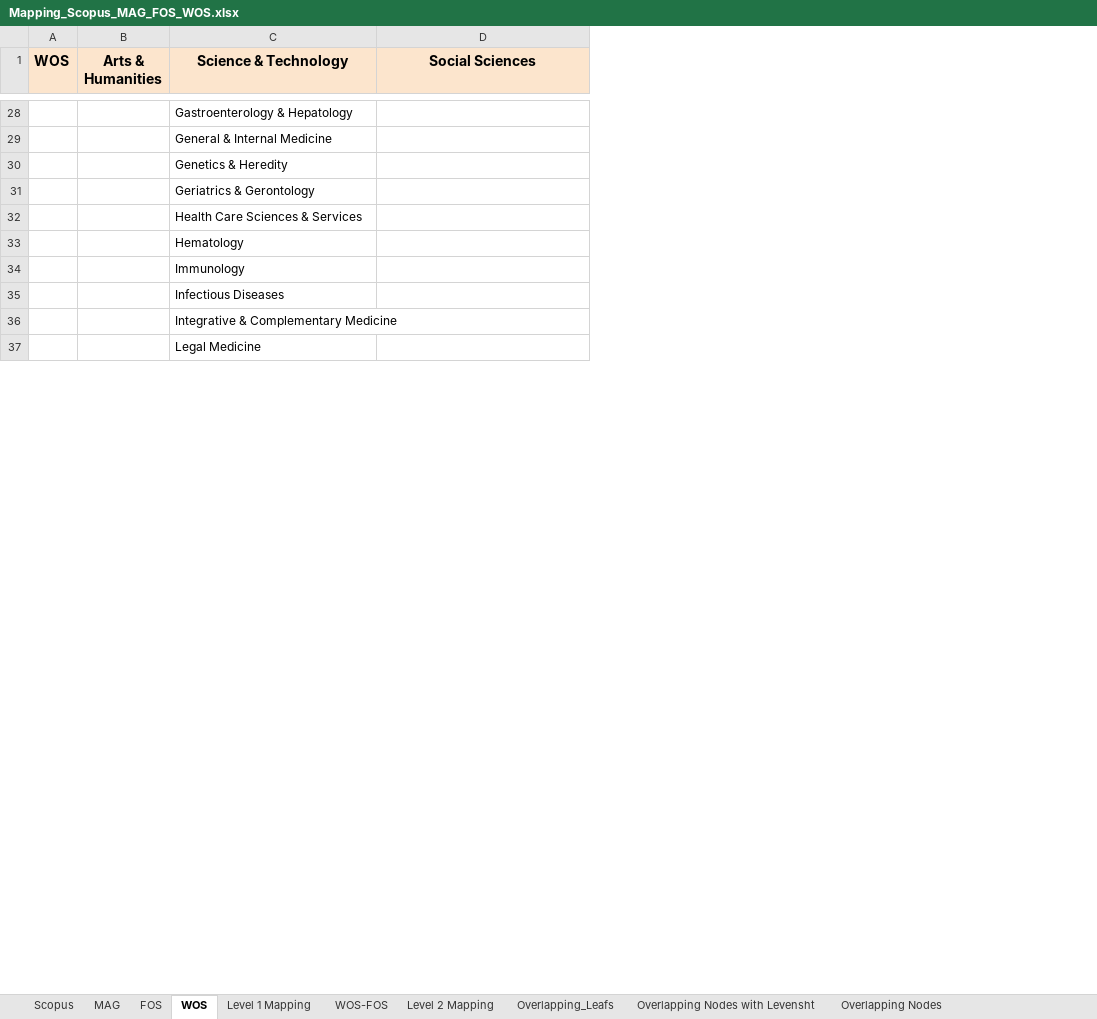
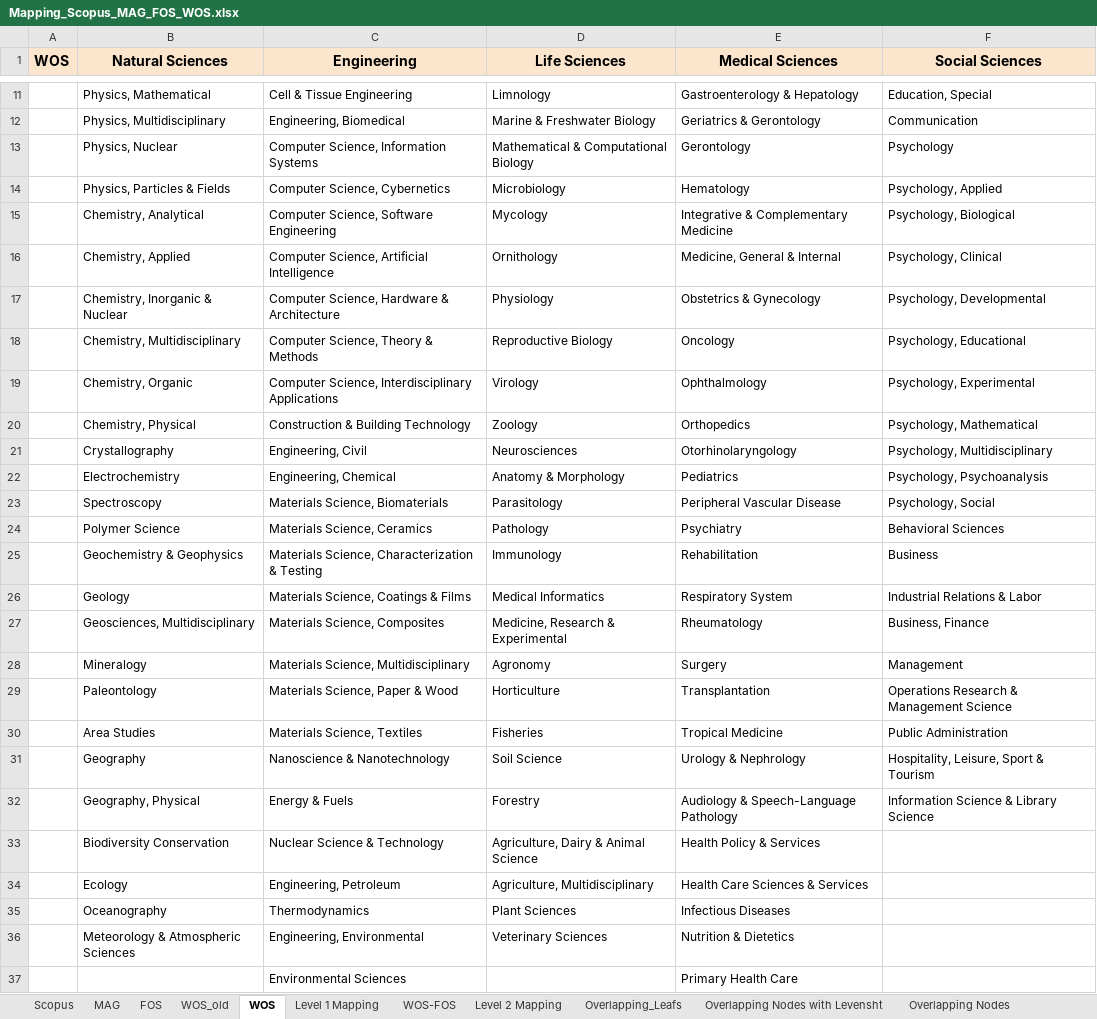
Before and after one commit to SotirisKot/Frascati-Classification-with-BERT, an Excel workbook: data/Mapping_Scopus_MAG_FOS_WOS.xlsx, sheet WOS, drawn as a sheet; only a part is shown, gaps mark what is left out; values as stored, in another font and other column widths than the file's, no borders; charts and pictures not drawn; removed rows and columns are numbered as before the commit, all else as after; the diff covers the shown part only; the diff names each change by its address in the sheet, - before the commit and + after, or states it on an @@ line.

Commit message:
Add files via upload

```diff
--- a/data/Mapping_Scopus_MAG_FOS_WOS.xlsx (sheet WOS)
+++ b/data/Mapping_Scopus_MAG_FOS_WOS.xlsx (sheet WOS)
+sheet tab: WOS_old
-column B (Arts & Humanities), empty
+column B (Natural Sciences), rows 11-12: Physics, Mathematical | Physics, Multidisciplinary; rows 34-36: Ecology | Oceanography | Meteorology & Atmospheric Sciences
+column C (Engineering), rows 11-12: Cell & Tissue Engineering | Engineering, Biomedical; rows 34-37: Engineering, Petroleum | Thermodynamics | Engineering, Environmental | Environmental Sciences
+column D (Life Sciences), rows 11-12: Limnology | Marine & Freshwater Biology; rows 34-36: Agriculture, Multidisciplinary | Plant Sciences | Veterinary Sciences
-E1: Science & Technology
+E1: Medical Sciences
-F11 (Social Sciences): (empty)
+F11 (Social Sciences): Education, Special
-row 29:  |  | General & Internal Medicine
-row 30:  |  | Genetics & Heredity
-F12 (Social Sciences): (empty)
+F12 (Social Sciences): Communication
+row 13:  | Physics, Nuclear | Computer Science, Information Systems | Mathematical & Computational Biology | Gerontology | Psychology
+row 14:  | Physics, Particles & Fields | Computer Science, Cybernetics | Microbiology | Hematology | Psychology, Applied
+row 15:  | Chemistry, Analytical | Computer Science, Software Engineering | Mycology | Integrative & Complementary Medicine | Psychology, Biological
+row 16:  | Chemistry, Applied | Computer Science, Artificial Intelligence | Ornithology | Medicine, General & Internal | Psychology, Clinical
+row 17:  | Chemistry, Inorganic & Nuclear | Computer Science, Hardware & Architecture | Physiology | Obstetrics & Gynecology | Psychology, Developmental
+row 18:  | Chemistry, Multidisciplinary | Computer Science, Theory & Methods | Reproductive Biology | Oncology | Psychology, Educational
+row 19:  | Chemistry, Organic | Computer Science, Interdisciplinary Applications | Virology | Ophthalmology | Psychology, Experimental
+row 20:  | Chemistry, Physical | Construction & Building Technology | Zoology | Orthopedics | Psychology, Mathematical
+row 21:  | Crystallography | Engineering, Civil | Neurosciences | Otorhinolaryngology | Psychology, Multidisciplinary
+row 22:  | Electrochemistry | Engineering, Chemical | Anatomy & Morphology | Pediatrics | Psychology, Psychoanalysis
+row 23:  | Spectroscopy | Materials Science, Biomaterials | Parasitology | Peripheral Vascular Disease | Psychology, Social
+row 24:  | Polymer Science | Materials Science, Ceramics | Pathology | Psychiatry | Behavioral Sciences
+row 25:  | Geochemistry & Geophysics | Materials Science, Characterization & Testing | Immunology | Rehabilitation | Business
+row 26:  | Geology | Materials Science, Coatings & Films | Medical Informatics | Respiratory System | Industrial Relations & Labor
+row 27:  | Geosciences, Multidisciplinary | Materials Science, Composites | Medicine, Research & Experimental | Rheumatology | Business, Finance
+row 28:  | Mineralogy | Materials Science, Multidisciplinary | Agronomy | Surgery | Management
+row 29:  | Paleontology | Materials Science, Paper & Wood | Horticulture | Transplantation | Operations Research & Management Science
+row 30:  | Area Studies | Materials Science, Textiles | Fisheries | Tropical Medicine | Public Administration
+row 31:  | Geography | Nanoscience & Nanotechnology | Soil Science | Urology & Nephrology | Hospitality, Leisure, Sport & Tourism
+row 32:  | Geography, Physical | Energy & Fuels | Forestry | Audiology & Speech-Language Pathology | Information Science & Library Science
+row 33:  | Biodiversity Conservation | Nuclear Science & Technology | Agriculture, Dairy & Animal Science | Health Policy & Services
-row 33:  |  | Hematology
-row 34:  |  | Immunology
-E36 (Medical Sciences): Integrative & Complementary Medicine
+E36 (Medical Sciences): Nutrition & Dietetics
-E37 (Medical Sciences): Legal Medicine
+E37 (Medical Sciences): Primary Health Care
```
Also changed, not shown: 5 added rows, 88 removed rows, 1 moved row and 13 edited cells elsewhere in this sheet, charts or pictures.
